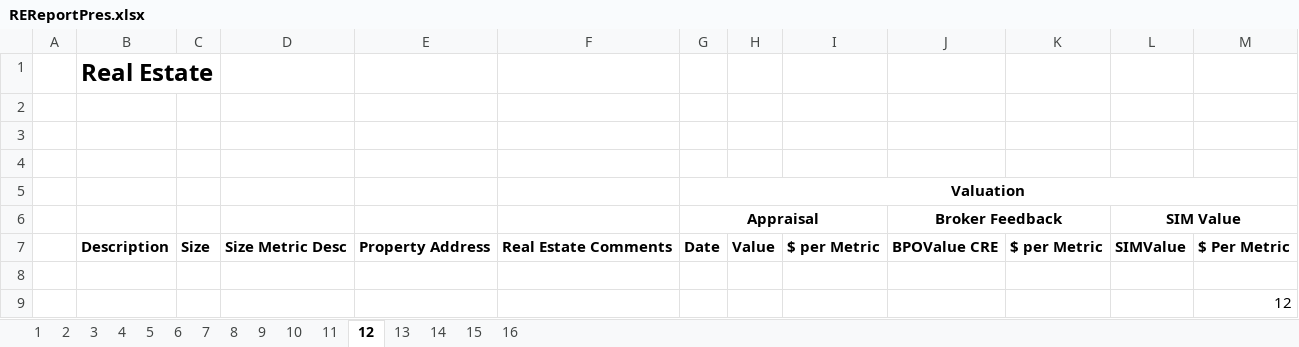
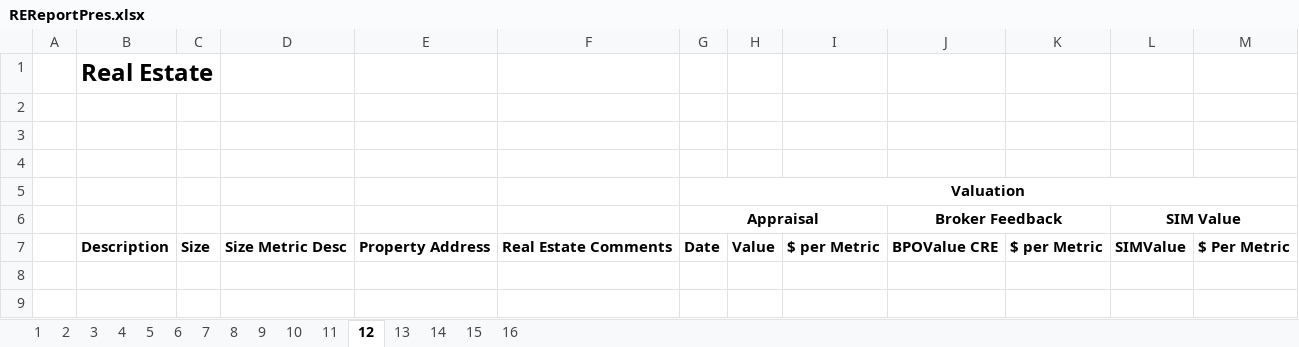
Before and after one commit to ajoyce-sim/SummitReports, an Excel workbook: Src/SummitReports.Objects/Reports/REReportPres/REReportPres.xlsx, sheet 12, drawn as a sheet; values as stored, in another font and other column widths than the file's, no borders; the diff names each change by its address in the sheet, - before the commit and + after, or states it on an @@ line.

Commit message:
Cell Style Changes.
Finish REReportPres

```diff
--- a/Src/SummitReports.Objects/Reports/REReportPres/REReportPres.xlsx (sheet 12)
+++ b/Src/SummitReports.Objects/Reports/REReportPres/REReportPres.xlsx (sheet 12)
-row 8: (empty)
-row 9:  |  |  |  |  |  |  |  |  |  |  |  | 12
```
Also changed, not shown: sheet 5, 6 other files.
